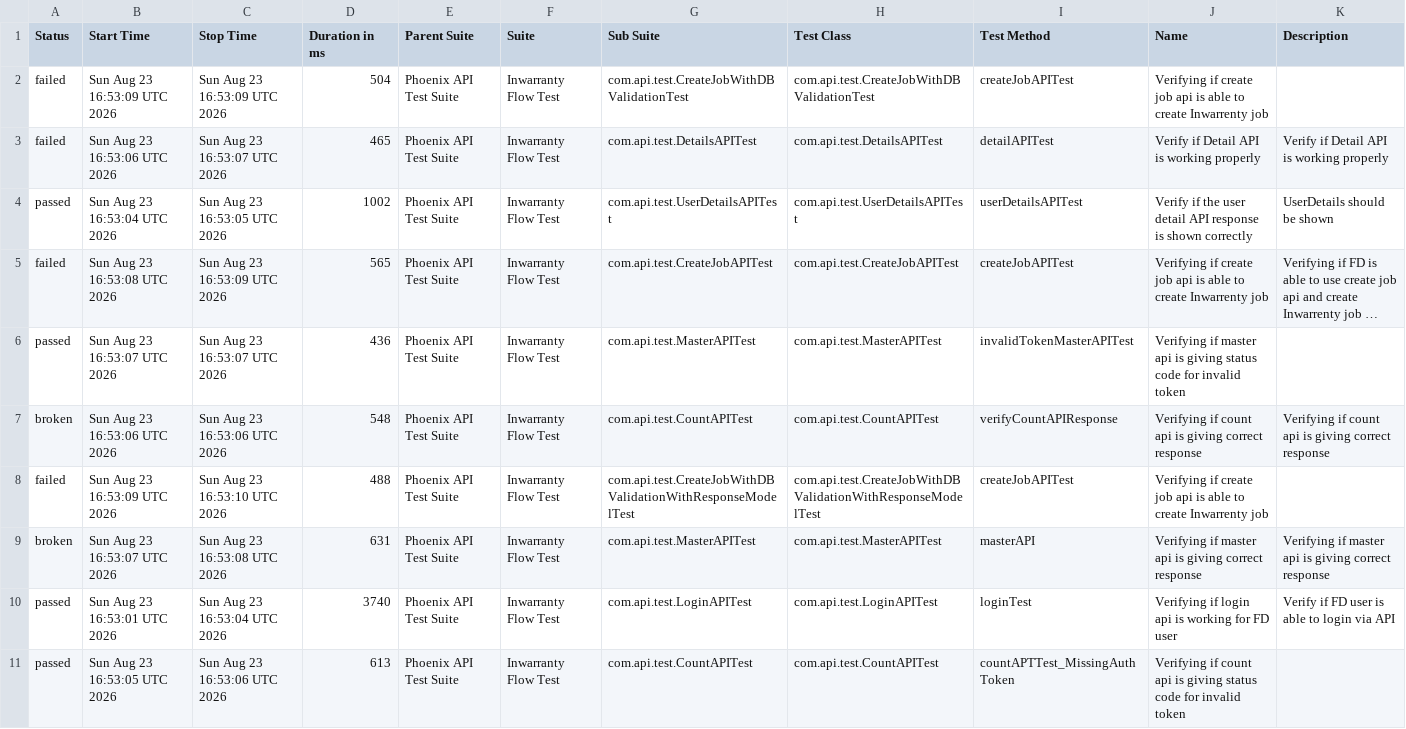
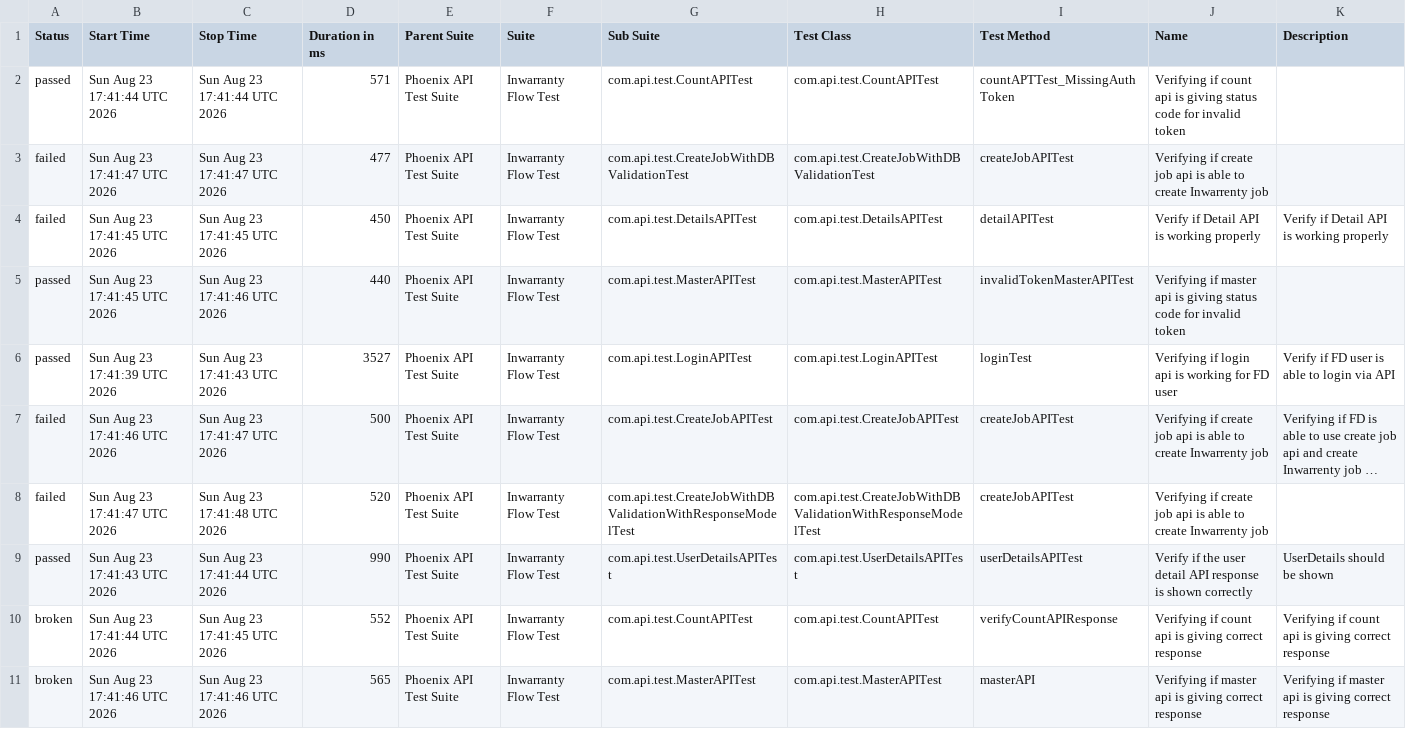
Before and after one commit to manasi7830/PhoneixTestAutomationFramework, a CSV file: data/suites.csv, drawn as a sheet; long unchanged cells end in …; removed rows and columns are numbered as before the commit, all else as after; the diff names each change by its address in the sheet, - before the commit and + after, or states it on an @@ line.

```diff
--- a/data/suites.csv
+++ b/data/suites.csv
+row 2: passed | Sun Aug 23 17:41:44 UTC 2026 | Sun Aug 23 17:41:44 UTC 2026 | 571 | Phoenix API Test Suite | Inwarranty Flow Test | com.api.test.CountAPITest | com.api.test.CountAPITest | countAPTTest_MissingAuthToken | Verifying if count api is giving status code for invalid token
-B3 (Start Time): Sun Aug 23 16:53:09 UTC 2026
+B3 (Start Time): Sun Aug 23 17:41:47 UTC 2026
-C3 (Stop Time): Sun Aug 23 16:53:09 UTC 2026
+C3 (Stop Time): Sun Aug 23 17:41:47 UTC 2026
-D3 (Duration in ms): 504
+D3 (Duration in ms): 477
-B4 (Start Time): Sun Aug 23 16:53:06 UTC 2026
+B4 (Start Time): Sun Aug 23 17:41:45 UTC 2026
-C4 (Stop Time): Sun Aug 23 16:53:07 UTC 2026
+C4 (Stop Time): Sun Aug 23 17:41:45 UTC 2026
-D4 (Duration in ms): 465
+D4 (Duration in ms): 450
-B5 (Start Time): Sun Aug 23 16:53:04 UTC 2026
+B5 (Start Time): Sun Aug 23 17:41:45 UTC 2026
-C5 (Stop Time): Sun Aug 23 16:53:05 UTC 2026
+C5 (Stop Time): Sun Aug 23 17:41:46 UTC 2026
-D5 (Duration in ms): 1002
+D5 (Duration in ms): 440
-G5 (Sub Suite): com.api.test.UserDetailsAPITest
+G5 (Sub Suite): com.api.test.MasterAPITest
-H5 (Test Class): com.api.test.UserDetailsAPITest
+H5 (Test Class): com.api.test.MasterAPITest
-I5 (Test Method): userDetailsAPITest
+I5 (Test Method): invalidTokenMasterAPITest
-J5 (Name): Verify if the user detail API response is shown correctly
+J5 (Name): Verifying if master api is giving status code for invalid token
-K5 (Description): UserDetails should be shown
+K5 (Description): (empty)
+row 6: passed | Sun Aug 23 17:41:39 UTC 2026 | Sun Aug 23 17:41:43 UTC 2026 | 3527 | Phoenix API Test Suite | Inwarranty Flow Test | com.api.test.LoginAPITest | com.api.test.LoginAPITest | loginTest | Verifying if login api is working for FD user | Verify if FD user is able to login via API
-B7 (Start Time): Sun Aug 23 16:53:08 UTC 2026
+B7 (Start Time): Sun Aug 23 17:41:46 UTC 2026
-C7 (Stop Time): Sun Aug 23 16:53:09 UTC 2026
+C7 (Stop Time): Sun Aug 23 17:41:47 UTC 2026
-D7 (Duration in ms): 565
+D7 (Duration in ms): 500
+row 8: failed | Sun Aug 23 17:41:47 UTC 2026 | Sun Aug 23 17:41:48 UTC 2026 | 520 | Phoenix API Test Suite | Inwarranty Flow Test | com.api.test.CreateJobWithDBValidationWithResponseModelTest | com.api.test.CreateJobWithDBValidationWithResponseModelTest | createJobAPITest | Verifying if create job api is able to create Inwarrenty job
-B9 (Start Time): Sun Aug 23 16:53:07 UTC 2026
+B9 (Start Time): Sun Aug 23 17:41:43 UTC 2026
-C9 (Stop Time): Sun Aug 23 16:53:07 UTC 2026
+C9 (Stop Time): Sun Aug 23 17:41:44 UTC 2026
-D9 (Duration in ms): 436
+D9 (Duration in ms): 990
-G9 (Sub Suite): com.api.test.MasterAPITest
+G9 (Sub Suite): com.api.test.UserDetailsAPITest
-H9 (Test Class): com.api.test.MasterAPITest
+H9 (Test Class): com.api.test.UserDetailsAPITest
-I9 (Test Method): invalidTokenMasterAPITest
+I9 (Test Method): userDetailsAPITest
-J9 (Name): Verifying if master api is giving status code for invalid token
+J9 (Name): Verify if the user detail API response is shown correctly
-K9 (Description): (empty)
+K9 (Description): UserDetails should be shown
-B10 (Start Time): Sun Aug 23 16:53:06 UTC 2026
+B10 (Start Time): Sun Aug 23 17:41:44 UTC 2026
-C10 (Stop Time): Sun Aug 23 16:53:06 UTC 2026
+C10 (Stop Time): Sun Aug 23 17:41:45 UTC 2026
-D10 (Duration in ms): 548
+D10 (Duration in ms): 552
-row 8: failed | Sun Aug 23 16:53:09 UTC 2026 | Sun Aug 23 16:53:10 UTC 2026 | 488 | Phoenix API Test Suite | Inwarranty Flow Test | com.api.test.CreateJobWithDBValidationWithResponseModelTest | com.api.test.CreateJobWithDBValidationWithResponseModelTest | createJobAPITest | Verifying if create job api is able to create Inwarrenty job
-B11 (Start Time): Sun Aug 23 16:53:07 UTC 2026
+B11 (Start Time): Sun Aug 23 17:41:46 UTC 2026
-C11 (Stop Time): Sun Aug 23 16:53:08 UTC 2026
+C11 (Stop Time): Sun Aug 23 17:41:46 UTC 2026
-D11 (Duration in ms): 631
+D11 (Duration in ms): 565
-row 10: passed | Sun Aug 23 16:53:01 UTC 2026 | Sun Aug 23 16:53:04 UTC 2026 | 3740 | Phoenix API Test Suite | Inwarranty Flow Test | com.api.test.LoginAPITest | com.api.test.LoginAPITest | loginTest | Verifying if login api is working for FD user | Verify if FD user is able to login via API
-row 11: passed | Sun Aug 23 16:53:05 UTC 2026 | Sun Aug 23 16:53:06 UTC 2026 | 613 | Phoenix API Test Suite | Inwarranty Flow Test | com.api.test.CountAPITest | com.api.test.CountAPITest | countAPTTest_MissingAuthToken | Verifying if count api is giving status code for invalid token
```
Also changed, not shown: data/behaviors.csv, 57 other files.
